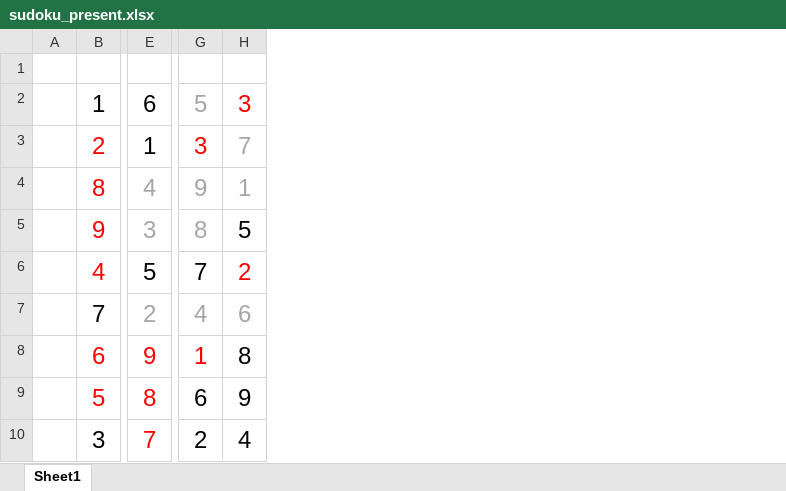
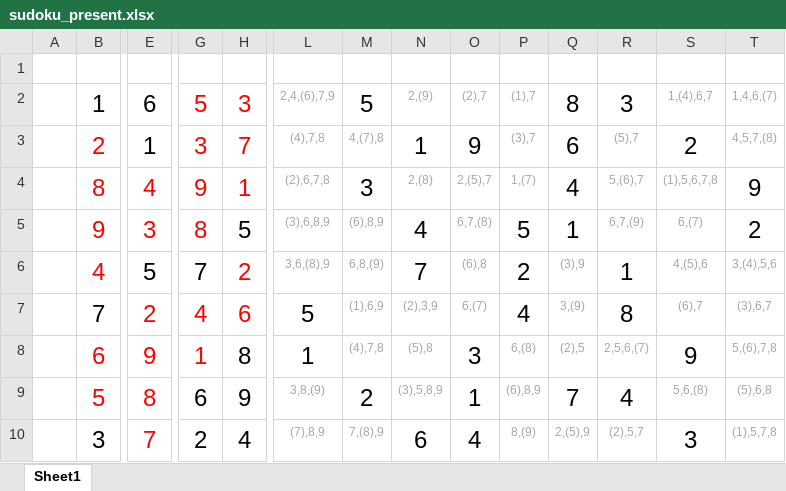
Before and after one commit to EllenGYY/Traditional-Games-Solvers, an Excel workbook: sodoku/sudoku_present.xlsx, sheet Sheet1, drawn as a sheet; only a part is shown, gaps mark what is left out; values as stored, in another font and other column widths than the file's, no borders; the diff covers the shown part only; the diff names each change by its address in the sheet, - before the commit and + after, or states it on an @@ line.

```diff
--- a/sodoku/sudoku_present.xlsx (sheet Sheet1)
+++ b/sodoku/sudoku_present.xlsx (sheet Sheet1)
+column L, rows 2-10: 2,4,(6),7,9 | (4),7,8 | (2),6,7,8 | (3),6,8,9 | 3,6,(8),9 | 5 | 1 | 3,8,(9) | (7),8,9
+column M, rows 2-10: 5 | 4,(7),8 | 3 | (6),8,9 | 6,8,(9) | (1),6,9 | (4),7,8 | 2 | 7,(8),9
+column N, rows 2-10: 2,(9) | 1 | 2,(8) | 4 | 7 | (2),3,9 | (5),8 | (3),5,8,9 | 6
+column O, rows 2-10: (2),7 | 9 | 2,(5),7 | 6,7,(8) | (6),8 | 6,(7) | 3 | 1 | 4
+column P, rows 2-10: (1),7 | (3),7 | 1,(7) | 5 | 2 | 4 | 6,(8) | (6),8,9 | 8,(9)
+column Q, rows 2-10: 8 | 6 | 4 | 1 | (3),9 | 3,(9) | (2),5 | 7 | 2,(5),9
+column R, rows 2-10: 3 | (5),7 | 5,(6),7 | 6,7,(9) | 1 | 8 | 2,5,6,(7) | 4 | (2),5,7
+column S, rows 2-10: 1,(4),6,7 | 2 | (1),5,6,7,8 | 6,(7) | 4,(5),6 | (6),7 | 9 | 5,6,(8) | 3
+column T, rows 2-10: 1,4,6,(7) | 4,5,7,(8) | 9 | 2 | 3,(4),5,6 | (3),6,7 | 5,(6),7,8 | (5),6,8 | (1),5,7,8
-G2 text colour: #A5A5A5
+G2 text colour: #FF0000
-H3 text colour: #A5A5A5
+H3 text colour: #FF0000
-E4 text colour: #A5A5A5
+E4 text colour: #FF0000
-G4:H4 text colour: #A5A5A5
+G4:H4 text colour: #FF0000
-E5:G5 text colour: #A5A5A5
+E5:G5 text colour: #FF0000
-E7:H7 text colour: #A5A5A5
+E7:H7 text colour: #FF0000
```
Also changed, not shown: 1 added column and cell formats elsewhere in this sheet, 6 other files.
